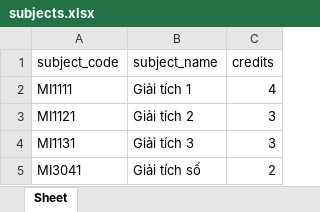
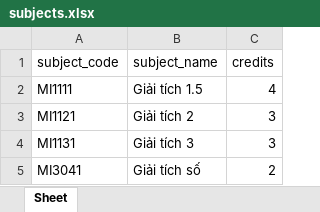
Before and after one commit to bnhhh/KTLT-2024.2, an Excel workbook: subjects.xlsx, sheet Sheet, drawn as a sheet; values as stored, in another font and other column widths than the file's, no borders; the diff names each change by its address in the sheet, - before the commit and + after, or states it on an @@ line.

```diff
--- a/subjects.xlsx (sheet Sheet)
+++ b/subjects.xlsx (sheet Sheet)
-B2 (subject_name): Giải tích 1
+B2 (subject_name): Giải tích 1.5
```
Also changed, not shown: scores.xlsx, students.xlsx, 6 other files.
